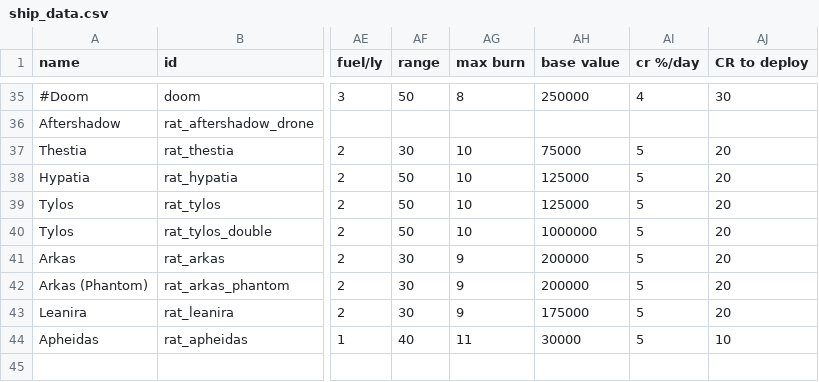
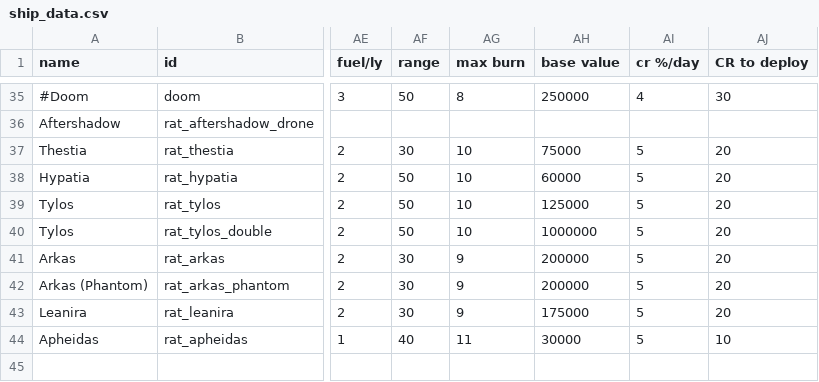
Before and after one commit to Lukas22041/Random-Assortment-of-Things, a CSV file: data/hulls/ship_data.csv, drawn as a sheet; only a part is shown, gaps mark what is left out; the diff names each change by its address in the sheet, - before the commit and + after, or states it on an @@ line.

```diff
--- a/data/hulls/ship_data.csv
+++ b/data/hulls/ship_data.csv
-AH38 (base value): 125000
+AH38 (base value): 60000
```
Also changed, not shown: 7 other files.
